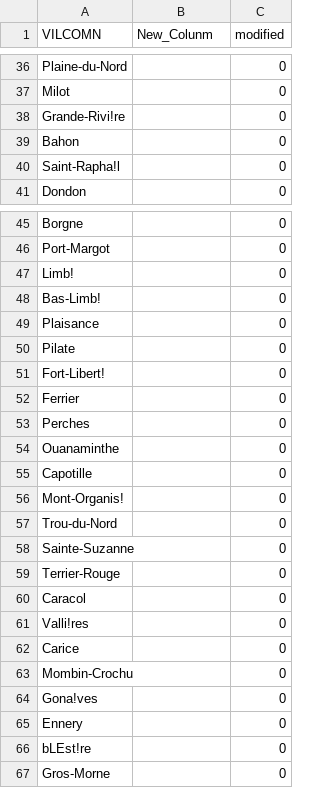
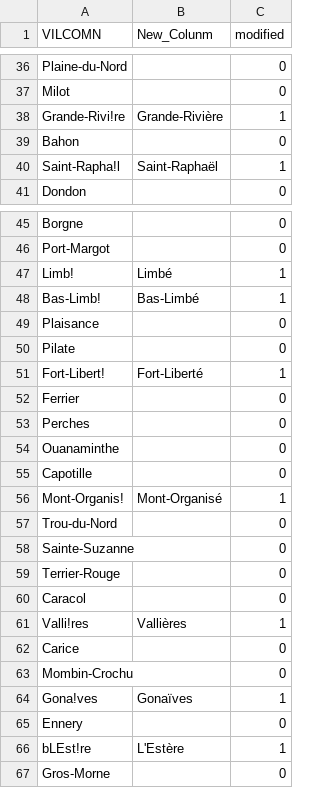
Before and after one commit to MarvelAmazon/spa-data-analysis, a CSV file: datasets/spa.csv, drawn as a sheet; only a part is shown, gaps mark what is left out; the diff covers the shown part only.

```diff
--- a/datasets/spa.csv
+++ b/datasets/spa.csv
@@ -37,5 +37,5 @@ Plaine-du-Nord,,0
 Milot,,0
-Grande-Rivi!re,,0
+Grande-Rivi!re,Grande-Rivière,1
 Bahon,,0
-Saint-Rapha!l,,0
+Saint-Rapha!l,Saint-Raphaël,1
 Dondon,,0
@@ -46,7 +46,7 @@ Borgne,,0
 Port-Margot,,0
-Limb!,,0
-Bas-Limb!,,0
+Limb!,Limbé,1
+Bas-Limb!,Bas-Limbé,1
 Plaisance,,0
 Pilate,,0
-Fort-Libert!,,0
+Fort-Libert!,Fort-Liberté,1
 Ferrier,,0
@@ -55,3 +55,3 @@ Ouanaminthe,,0
 Capotille,,0
-Mont-Organis!,,0
+Mont-Organis!,Mont-Organisé,1
 Trou-du-Nord,,0
@@ -60,8 +60,8 @@ Terrier-Rouge,,0
 Caracol,,0
-Valli!res,,0
+Valli!res,Vallières,1
 Carice,,0
 Mombin-Crochu,,0
-Gona!ves,,0
+Gona!ves,Gonaïves,1
 Ennery,,0
-bLEst!re,,0
+bLEst!re,L'Estère,1
 Gros-Morne,,0
```
Also changed, not shown: 55 edited cells elsewhere in this file, outputs/profile_commune.csv.
